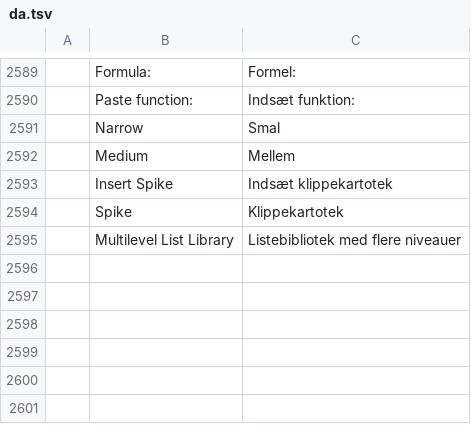
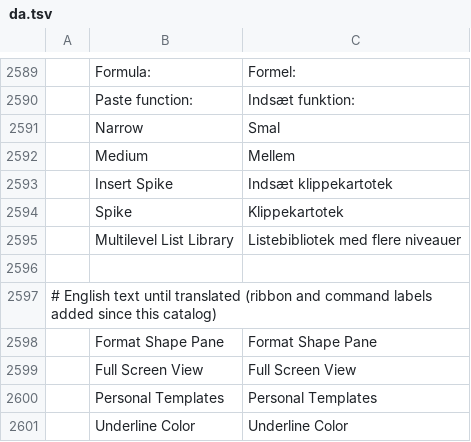
Before and after one commit to 0x-fork/wordcraft, a TSV file: crates/ui-egui/src/i18n/da.tsv, drawn as a sheet; only a part is shown, gaps mark what is left out; the diff names each change by its address in the sheet, - before the commit and + after, or states it on an @@ line.

Commit message:
Integration: #2722 English text for four labels the Dutch and Danish catalogs lack
every_tab_and_command_is_translated needs Format Shape Pane, Full Screen View, Personal Templates and Underline Color, added by other merged PRs. Rows carry the English text until translated.

```diff
--- a/crates/ui-egui/src/i18n/da.tsv
+++ b/crates/ui-egui/src/i18n/da.tsv
+row 2596: (empty)
+row 2597: # English text until translated (ribbon and command labels added since this catalog)
+row 2598:  | Format Shape Pane | Format Shape Pane
+row 2599:  | Full Screen View | Full Screen View
+row 2600:  | Personal Templates | Personal Templates
+row 2601:  | Underline Color | Underline Color
```
Also changed, not shown: crates/ui-egui/src/i18n/nl.tsv.
